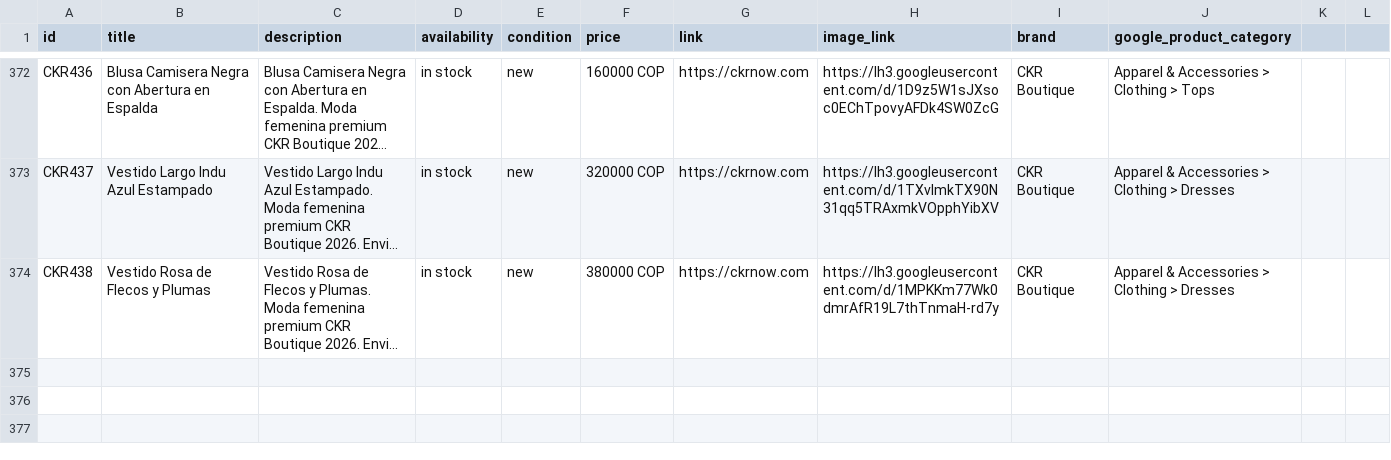
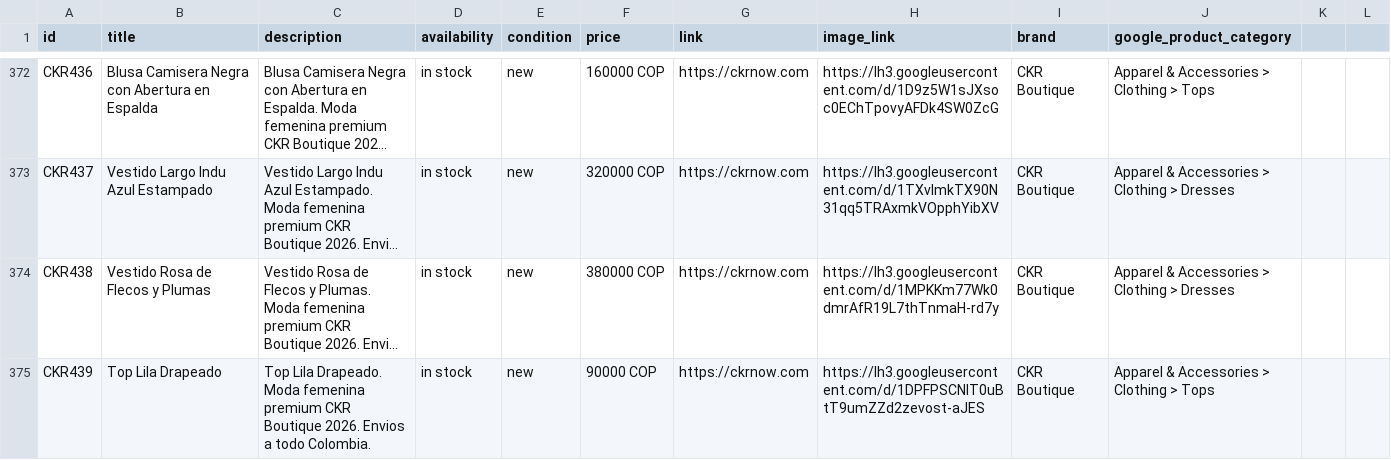
Before and after one commit to alvapas75-afk/ckrnow-website, a CSV file: meta_catalog_ckr.csv, drawn as a sheet; only a part is shown, gaps mark what is left out; long unchanged cells end in …; the diff names each change by its address in the sheet, - before the commit and + after, or states it on an @@ line.

```diff
--- a/meta_catalog_ckr.csv
+++ b/meta_catalog_ckr.csv
+row 375: CKR439 | Top Lila Drapeado | Top Lila Drapeado. Moda femenina premium CKR Boutique 2026. Envios a todo Colombia. | in stock | new | 90000 COP | https://ckrnow.com | https://lh3.googleusercontent.com/d/1DPFPSCNIT0uBtT9umZZd2zevost-aJES | CKR Boutique | Apparel & Accessories > Clothing > Tops
```
Also changed, not shown: 3 other files.
